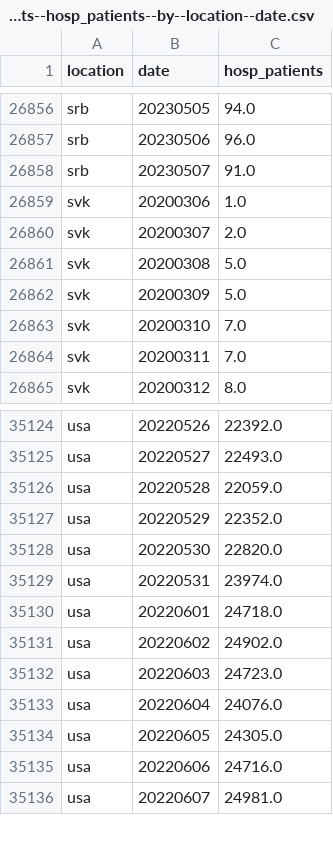
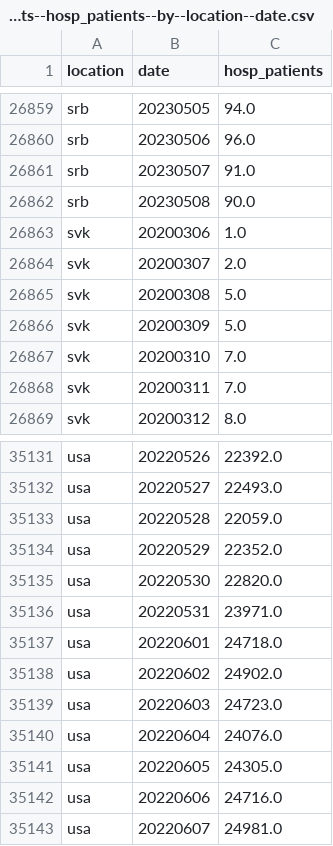
Before and after one commit to open-numbers/ddf--owid--covid_19, a CSV file: ddf--datapoints--hosp_patients--by--location--date.csv, drawn as a sheet; only a part is shown, gaps mark what is left out; the diff covers the shown part only.

```diff
--- a/ddf--datapoints--hosp_patients--by--location--date.csv
+++ b/ddf--datapoints--hosp_patients--by--location--date.csv
@@ -26858,2 +26861,3 @@ srb,20230506,96.0
 srb,20230507,91.0
+srb,20230508,90.0
 svk,20200306,1.0
@@ -35128,3 +35135,3 @@ usa,20220529,22352.0
 usa,20220530,22820.0
-usa,20220531,23974.0
+usa,20220531,23971.0
 usa,20220601,24718.0
```
Also changed, not shown: 7 added rows and 6 edited cells elsewhere in this file, ddf--datapoints--hosp_patients_per_million--by--location--date.csv, ddf--datapoints--icu_patients--by--location--date.csv, 24 other files.
